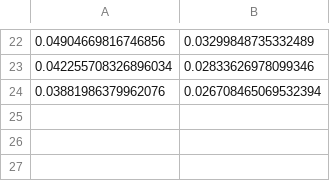
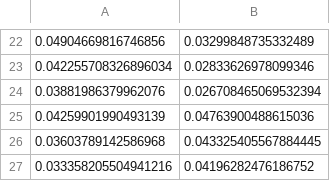
Before and after one commit to Katakuri004/Epidemology-project, a CSV file: code/code/logs/predictor_metrics.csv, drawn as a sheet; only a part is shown, gaps mark what is left out; the diff names each change by its address in the sheet, - before the commit and + after, or states it on an @@ line.

```diff
--- a/code/code/logs/predictor_metrics.csv
+++ b/code/code/logs/predictor_metrics.csv
+row 25: 0.04259901990493139 | 0.04763900488615036
+row 26: 0.03603789142586968 | 0.043325405567884445
+row 27: 0.033358205504941216 | 0.04196282476186752
```
Also changed, not shown: 14 other files.
